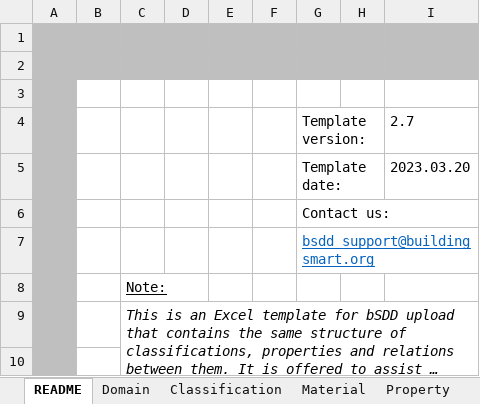
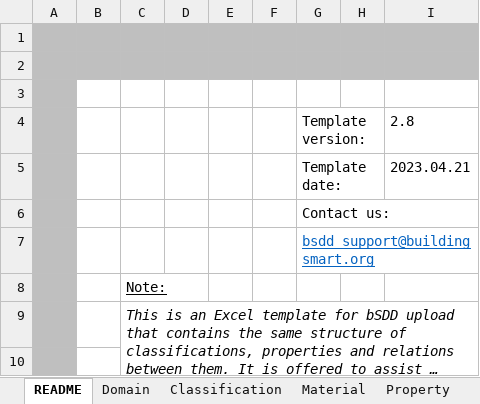
Before and after one commit to buildingSMART/bSDD, an Excel workbook: Model/Import Model/spreadsheet-import/bSDD_Excel_template.xlsx, sheet README, drawn as a sheet; only a part is shown; long unchanged cells end in …; values as stored, in another font and other column widths than the file's, no borders; charts and pictures not drawn; the diff names each change by its address in the sheet, - before the commit and + after, or states it on an @@ line.

```diff
--- a/Model/Import Model/spreadsheet-import/bSDD_Excel_template.xlsx (sheet README)
+++ b/Model/Import Model/spreadsheet-import/bSDD_Excel_template.xlsx (sheet README)
-I4: 2.7
+I4: 2.8
-I5: 2023.03.20
+I5: 2023.04.21
```
Also changed, not shown: sheet Classification.
